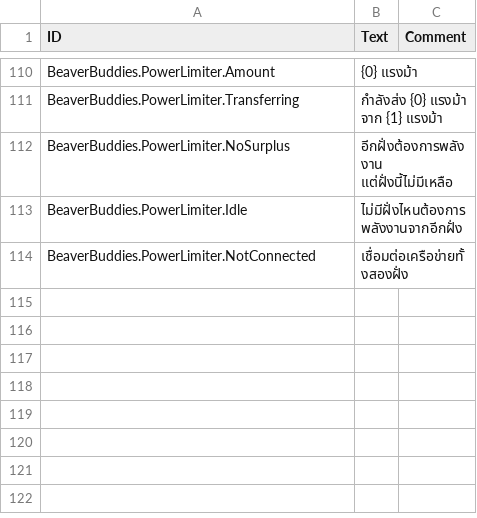
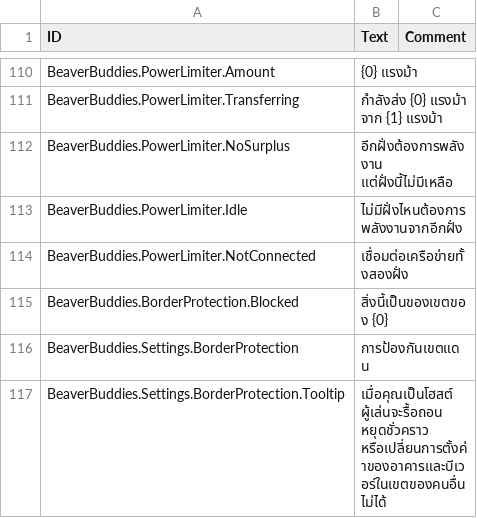
Before and after one commit to FezVrasta/BeaverBuddies-CoOp-PvP-Edition, a CSV file: BeaverBuddies/Localizations/thTH_BeaverBuddie.csv, drawn as a sheet; only a part is shown, gaps mark what is left out.

Commit message:
Add border protection for buildings and beavers in other players' districts
Actions on a building or beaver that belongs to someone else's district (its district's owner, or its placer if it isn't in a district yet) are dropped: when recorded, with a notice saying whose it is, and again when they replay on every machine so an outdated client can't slip one through. Multi-building actions like deconstruction keep only the buildings the player may touch. It covers every event that names an entity (entityID or entityIDs), so pausing, priorities, workers, recipes, demolishing and the rest are included. Events with their own ownership rules (trade deals, power limits, ownership and specialization changes) opt out. The host can turn it off with "Border Protection".

```diff
--- a/BeaverBuddies/Localizations/thTH_BeaverBuddie.csv
+++ b/BeaverBuddies/Localizations/thTH_BeaverBuddie.csv
@@ -145 +145,4 @@ BeaverBuddies.PowerLimiter.Idle,"ไม่มีฝั่งไหนต้อ
 BeaverBuddies.PowerLimiter.NotConnected,"เชื่อมต่อเครือข่ายทั้งสองฝั่ง",""
+BeaverBuddies.BorderProtection.Blocked,"สิ่งนี้เป็นของเขตของ {0}",""
+BeaverBuddies.Settings.BorderProtection,"การป้องกันเขตแดน",""
+BeaverBuddies.Settings.BorderProtection.Tooltip,"เมื่อคุณเป็นโฮสต์ ผู้เล่นจะรื้อถอน หยุดชั่วคราว หรือเปลี่ยนการตั้งค่าของอาคารและบีเวอร์ในเขตของคนอื่นไม่ได้",""
```
Also changed, not shown: BeaverBuddies/Localizations/jaJP_BeaverBuddie.csv, BeaverBuddies/Localizations/koKR_BeaverBuddie.csv, 21 other files.
